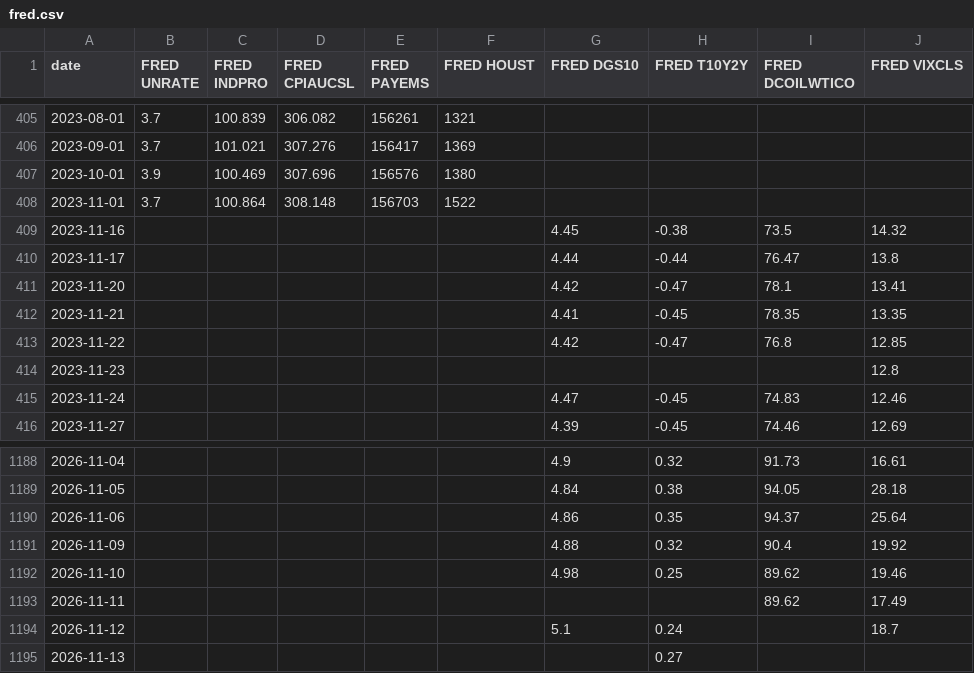
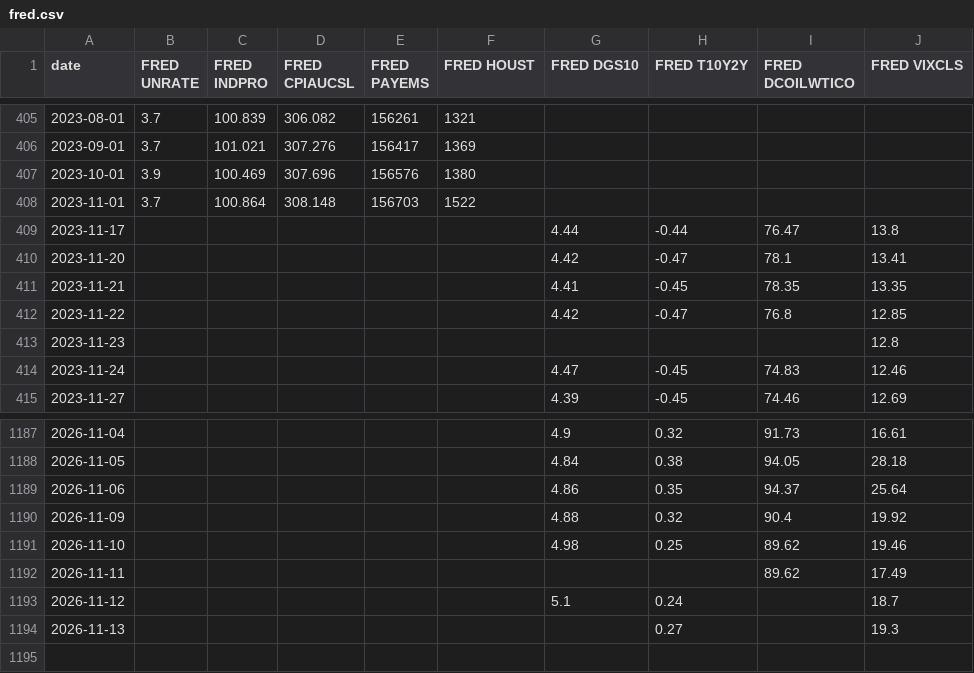
Before and after one commit to zachfeemster-create/Closed-loop, a CSV file: autorun/data/fred.csv, drawn as a sheet; only a part is shown, gaps mark what is left out.

```diff
--- a/autorun/data/fred.csv
+++ b/autorun/data/fred.csv
@@ -408,3 +408,2 @@ date,FRED UNRATE,FRED INDPRO,FRED CPIAUCSL,FRED PAYEMS,FRED HOUST,FRED DGS10,FRE
 2023-11-01,3.7,100.864,308.148,156703,1522,,,,
-2023-11-16,,,,,,4.45,-0.38,73.5,14.32
 2023-11-17,,,,,,4.44,-0.44,76.47,13.8
@@ -1194,2 +1193,2 @@ date,FRED UNRATE,FRED INDPRO,FRED CPIAUCSL,FRED PAYEMS,FRED HOUST,FRED DGS10,FRE
 2026-11-12,,,,,,5.1,0.24,,18.7
-2026-11-13,,,,,,,0.27,,
+2026-11-13,,,,,,,0.27,,19.3
```
Also changed, not shown: autorun/data/wspr.csv, 3 other files.
